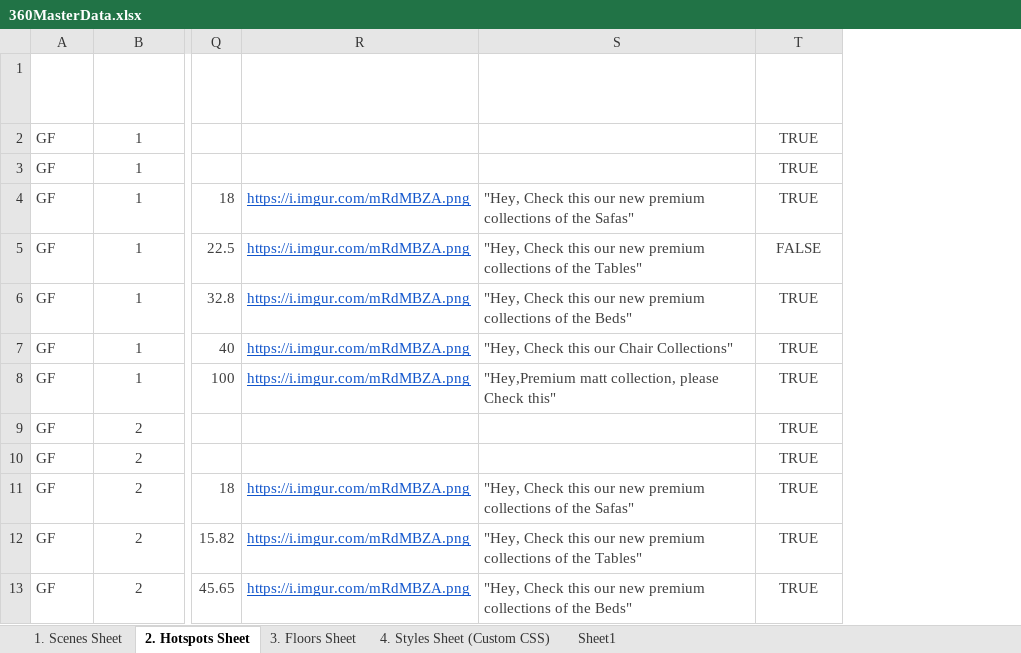
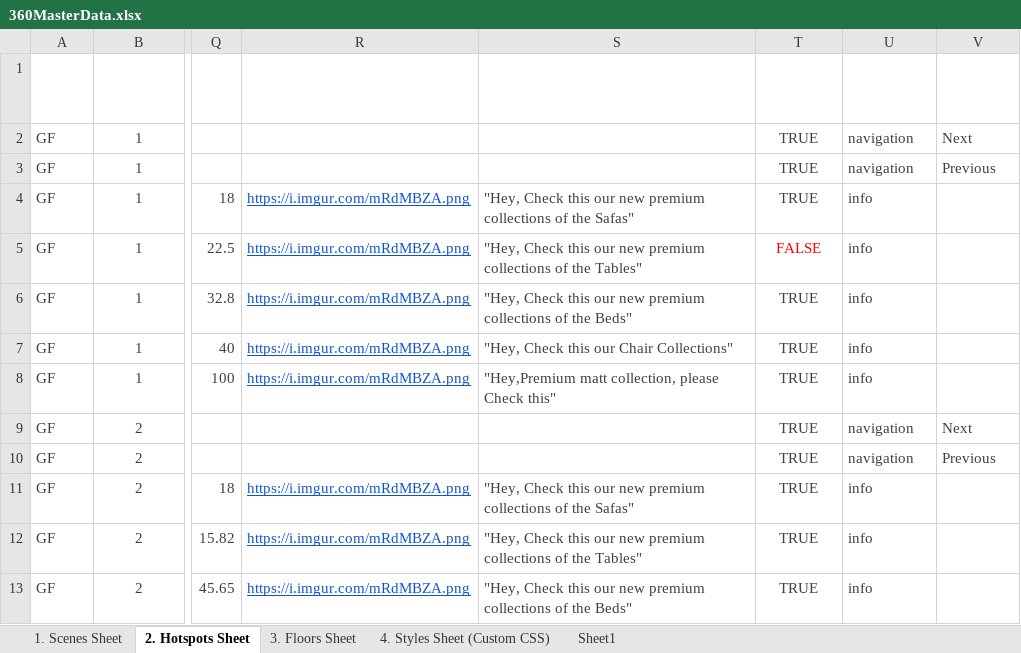
Before and after one commit to Rmoosa2014/vr-tour, an Excel workbook: 360MasterData.xlsx, sheet 2. Hotspots Sheet, drawn as a sheet; only a part is shown, gaps mark what is left out; values as stored, in another font and other column widths than the file's, no borders; conditional formats and table styles not drawn; the diff names each change by its address in the sheet, - before the commit and + after, or states it on an @@ line.

Commit message:
Add files via upload

```diff
--- a/360MasterData.xlsx (sheet 2. Hotspots Sheet)
+++ b/360MasterData.xlsx (sheet 2. Hotspots Sheet)
+column U (Hotspot type), rows 2-13: navigation | navigation | info | info | info | info | info | navigation | navigation | info | info | info
+column V (Hotspot Navigation), rows 2-10: Next | Previous |  |  |  |  |  | Next | Previous
-T5 text colour: #404040
+T5 text colour: #FF0000
```
